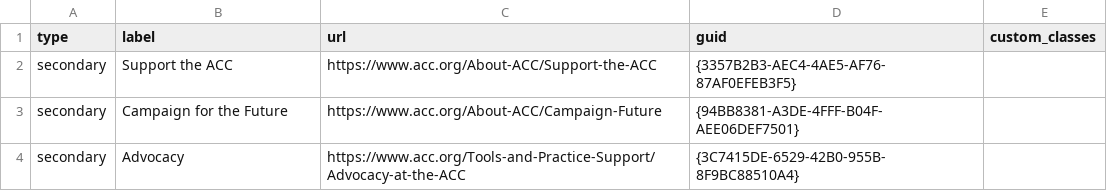
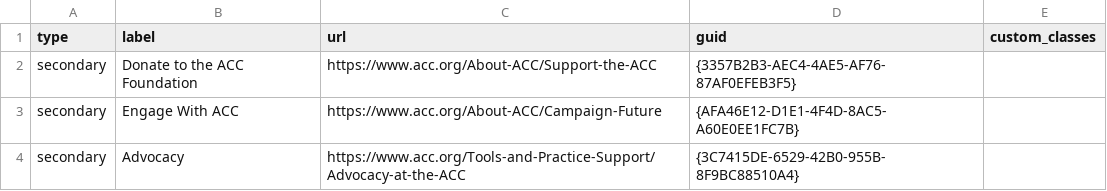
Before and after one commit to ACC-Style/PrototypingACCorg, a CSV file: _data/Blocks/About/ButtonGroup_Community.csv, drawn as a sheet.

```diff
--- a/_data/Blocks/About/ButtonGroup_Community.csv
+++ b/_data/Blocks/About/ButtonGroup_Community.csv
@@ -1,4 +1,4 @@
 type,label,url,guid,custom_classes
-secondary,Support the ACC,https://www.acc.org/About-ACC/Support-the-ACC,{3357B2B3-AEC4-4AE5-AF76-87AF0EFEB3F5},
-secondary,Campaign for the Future,https://www.acc.org/About-ACC/Campaign-Future,{94BB8381-A3DE-4FFF-B04F-AEE06DEF7501},
+secondary,Donate to the ACC Foundation,https://www.acc.org/About-ACC/Support-the-ACC,{3357B2B3-AEC4-4AE5-AF76-87AF0EFEB3F5},
+secondary,Engage With ACC,https://www.acc.org/About-ACC/Campaign-Future,{AFA46E12-D1E1-4F4D-8AC5-A60E0EE1FC7B},
 secondary,Advocacy,https://www.acc.org/Tools-and-Practice-Support/Advocacy-at-the-ACC,{3C7415DE-6529-42B0-955B-8F9BC88510A4},
```
Also changed, not shown: _data/Blocks/About/UL_IconText_Core.csv, _data/Blocks/About/UL_IconText_PointsOfView.csv, 4 other files.
